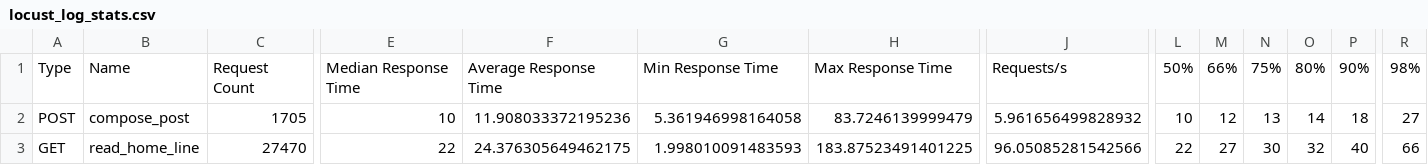
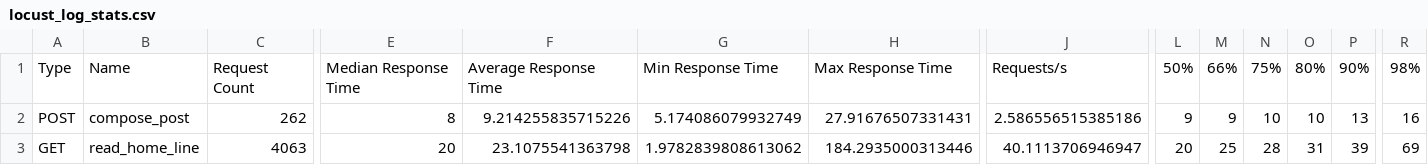
Before and after one commit to tomly2019m/DeepDynamicRM, a CSV file: mylocust/locust_log_stats.csv, drawn as a sheet; only a part is shown, gaps mark what is left out; the diff covers the shown part only; the diff names each change by its address in the sheet, - before the commit and + after, or states it on an @@ line.

```diff
--- a/mylocust/locust_log_stats.csv
+++ b/mylocust/locust_log_stats.csv
-C2: 1705
+C2: 262
-E2: 10
+E2: 8
-F2: 11.908033372195236
+F2: 9.214255835715226
-G2: 5.361946998164058
+G2: 5.174086079932749
-H2: 83.7246139999479
+H2: 27.91676507331431
-J2: 5.961656499828932
+J2: 2.586556515385186
-L2: 10
+L2: 9
-M2: 12
+M2: 9
-N2: 13
+N2: 10
-O2: 14
+O2: 10
-P2: 18
+P2: 13
-R2: 27
+R2: 16
-C3: 27470
+C3: 4063
-E3: 22
+E3: 20
-F3: 24.376305649462175
+F3: 23.1075541363798
-G3: 1.998010091483593
+G3: 1.9782839808613062
-H3: 183.87523491401225
+H3: 184.2935000313446
-J3: 96.05085281542566
+J3: 40.1113706946947
-L3: 22
+L3: 20
-M3: 27
+M3: 25
-N3: 30
+N3: 28
-O3: 32
+O3: 31
-P3: 40
+P3: 39
-R3: 66
+R3: 69
```
Also changed, not shown: 41 edited cells elsewhere in this file, 4 other files.
